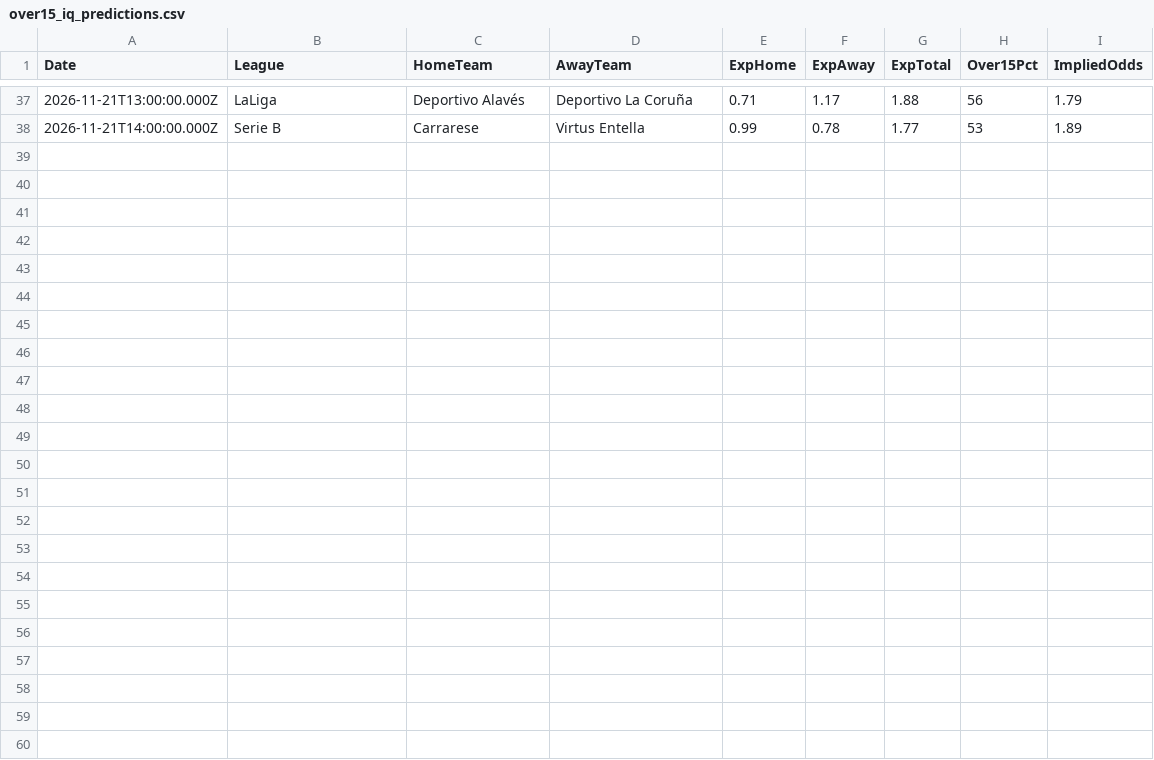
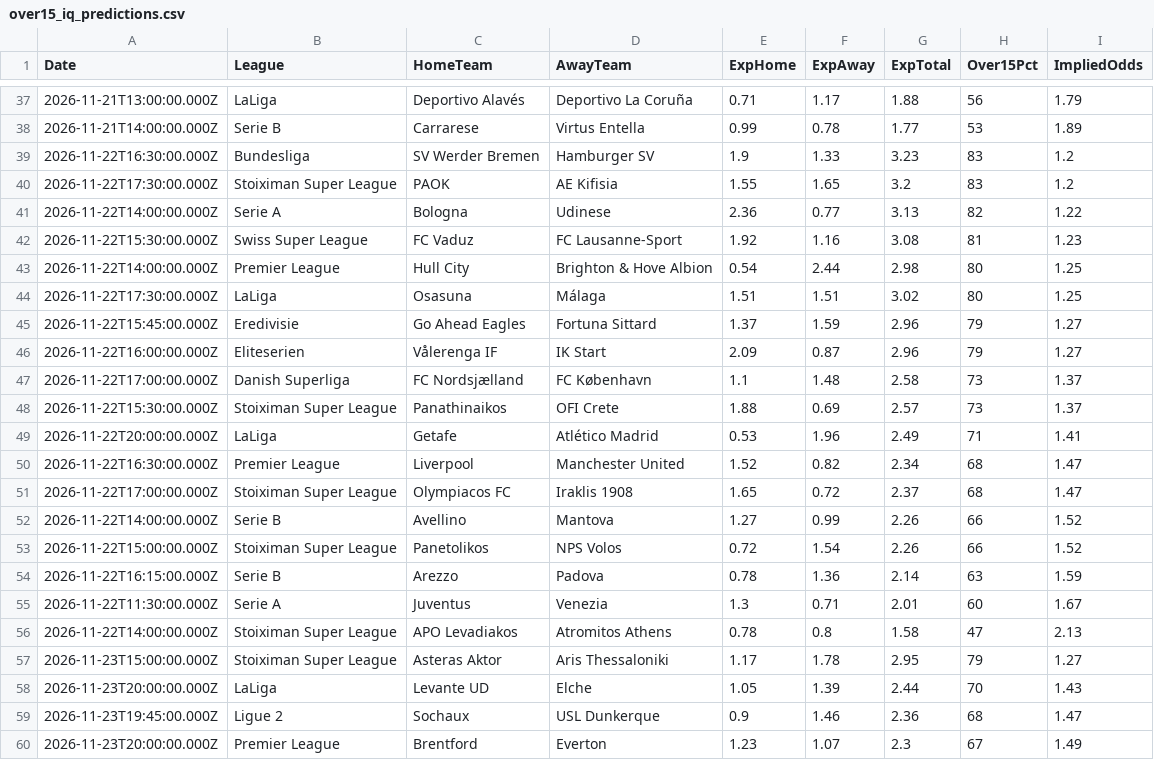
Before and after one commit to niibaboo/over1.5, a CSV file: docs/over15-iq/over15_iq_predictions.csv, drawn as a sheet; only a part is shown, gaps mark what is left out; the diff names each change by its address in the sheet, - before the commit and + after, or states it on an @@ line.

```diff
--- a/docs/over15-iq/over15_iq_predictions.csv
+++ b/docs/over15-iq/over15_iq_predictions.csv
+row 39: 2026-11-22T16:30:00.000Z | Bundesliga | SV Werder Bremen | Hamburger SV | 1.9 | 1.33 | 3.23 | 83 | 1.2
+row 40: 2026-11-22T17:30:00.000Z | Stoiximan Super League | PAOK | AE Kifisia | 1.55 | 1.65 | 3.2 | 83 | 1.2
+row 41: 2026-11-22T14:00:00.000Z | Serie A | Bologna | Udinese | 2.36 | 0.77 | 3.13 | 82 | 1.22
+row 42: 2026-11-22T15:30:00.000Z | Swiss Super League | FC Vaduz | FC Lausanne-Sport | 1.92 | 1.16 | 3.08 | 81 | 1.23
+row 43: 2026-11-22T14:00:00.000Z | Premier League | Hull City | Brighton & Hove Albion | 0.54 | 2.44 | 2.98 | 80 | 1.25
+row 44: 2026-11-22T17:30:00.000Z | LaLiga | Osasuna | Málaga | 1.51 | 1.51 | 3.02 | 80 | 1.25
+row 45: 2026-11-22T15:45:00.000Z | Eredivisie | Go Ahead Eagles | Fortuna Sittard | 1.37 | 1.59 | 2.96 | 79 | 1.27
+row 46: 2026-11-22T16:00:00.000Z | Eliteserien | Vålerenga IF | IK Start | 2.09 | 0.87 | 2.96 | 79 | 1.27
+row 47: 2026-11-22T17:00:00.000Z | Danish Superliga | FC Nordsjælland | FC København | 1.1 | 1.48 | 2.58 | 73 | 1.37
+row 48: 2026-11-22T15:30:00.000Z | Stoiximan Super League | Panathinaikos | OFI Crete | 1.88 | 0.69 | 2.57 | 73 | 1.37
+row 49: 2026-11-22T20:00:00.000Z | LaLiga | Getafe | Atlético Madrid | 0.53 | 1.96 | 2.49 | 71 | 1.41
+row 50: 2026-11-22T16:30:00.000Z | Premier League | Liverpool | Manchester United | 1.52 | 0.82 | 2.34 | 68 | 1.47
+row 51: 2026-11-22T17:00:00.000Z | Stoiximan Super League | Olympiacos FC | Iraklis 1908 | 1.65 | 0.72 | 2.37 | 68 | 1.47
+row 52: 2026-11-22T14:00:00.000Z | Serie B | Avellino | Mantova | 1.27 | 0.99 | 2.26 | 66 | 1.52
+row 53: 2026-11-22T15:00:00.000Z | Stoiximan Super League | Panetolikos | NPS Volos | 0.72 | 1.54 | 2.26 | 66 | 1.52
+row 54: 2026-11-22T16:15:00.000Z | Serie B | Arezzo | Padova | 0.78 | 1.36 | 2.14 | 63 | 1.59
+row 55: 2026-11-22T11:30:00.000Z | Serie A | Juventus | Venezia | 1.3 | 0.71 | 2.01 | 60 | 1.67
+row 56: 2026-11-22T14:00:00.000Z | Stoiximan Super League | APO Levadiakos | Atromitos Athens | 0.78 | 0.8 | 1.58 | 47 | 2.13
+row 57: 2026-11-23T15:00:00.000Z | Stoiximan Super League | Asteras Aktor | Aris Thessaloniki | 1.17 | 1.78 | 2.95 | 79 | 1.27
+row 58: 2026-11-23T20:00:00.000Z | LaLiga | Levante UD | Elche | 1.05 | 1.39 | 2.44 | 70 | 1.43
+row 59: 2026-11-23T19:45:00.000Z | Ligue 2 | Sochaux | USL Dunkerque | 0.9 | 1.46 | 2.36 | 68 | 1.47
+row 60: 2026-11-23T20:00:00.000Z | Premier League | Brentford | Everton | 1.23 | 1.07 | 2.3 | 67 | 1.49
```
Also changed, not shown: 4 other files.
